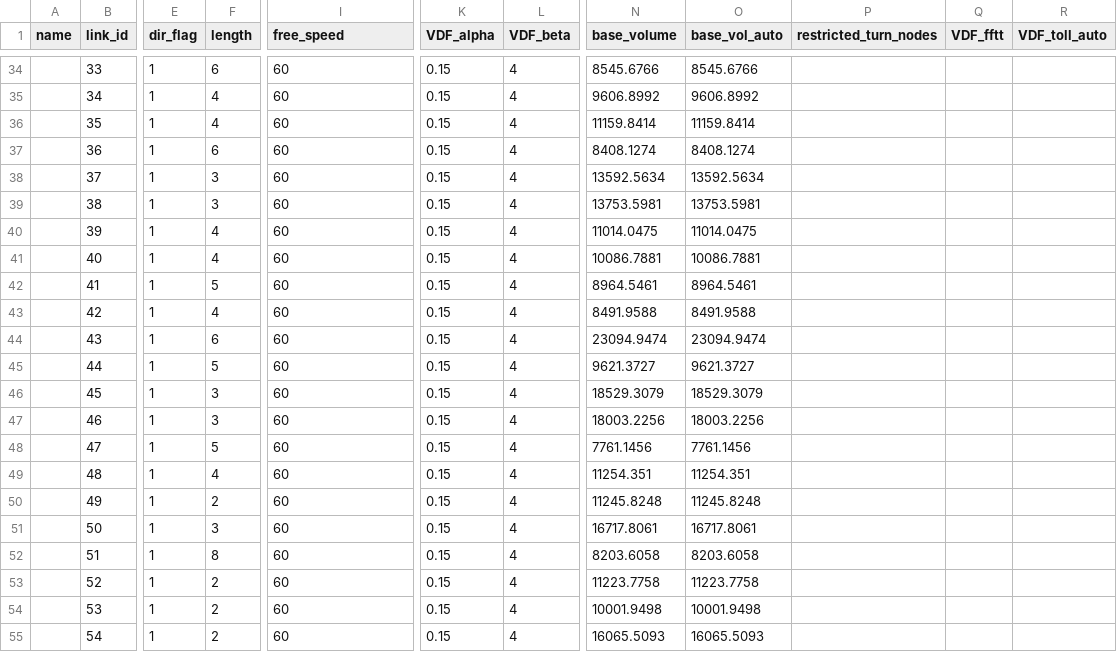
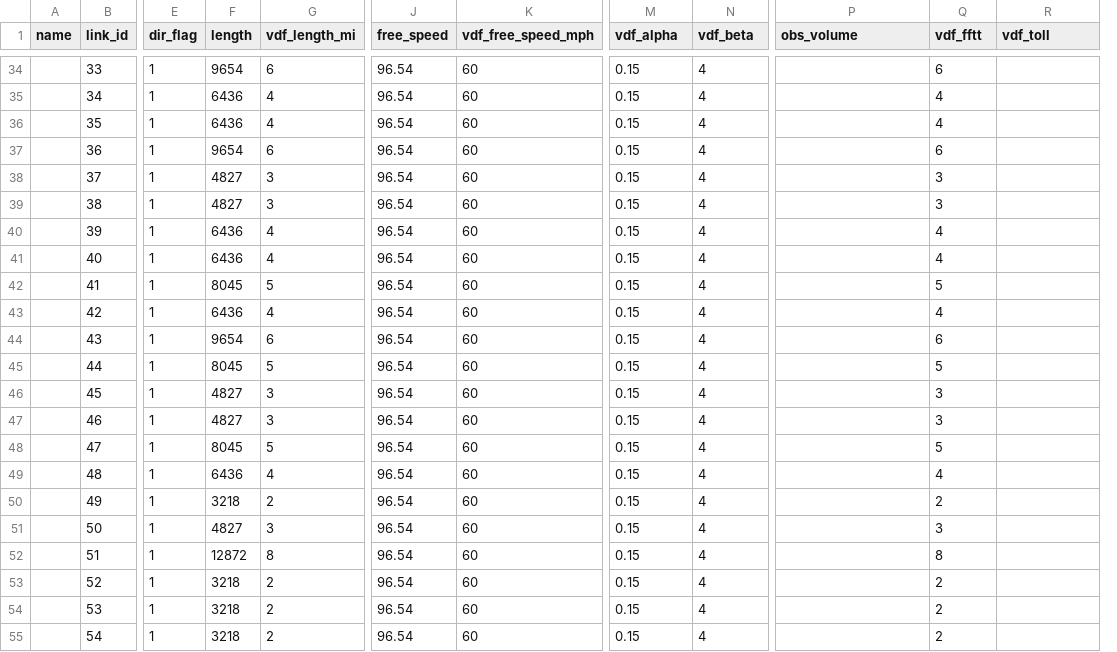
Before and after one commit to itsfangtang/DTALite_release, a CSV file: data_sets/02_Sioux_Falls/link.csv, drawn as a sheet; only a part is shown, gaps mark what is left out; removed rows and columns are numbered as before the commit, all else as after; the diff covers the shown part only; the diff names each change by its address in the sheet, - before the commit and + after, or states it on an @@ line.

```diff
--- a/data_sets/02_Sioux_Falls/link.csv
+++ b/data_sets/02_Sioux_Falls/link.csv
+column G (vdf_length_mi), rows 34-55: 6 | 4 | 4 | 6 | 3 | 3 | 4 | 4 | 5 | 4 | 6 | 5 | 3 | 3 | 5 | 4 | 2 | 3 | 8 | 2 | 2 | 2
+column J (free_speed), rows 34-55: all 96.54
-column N (base_volume), rows 34-55: 8545.6766 | 9606.8992 | 11159.8414 | 8408.1274 | 13592.5634 | 13753.5981 | 11014.0475 | 10086.7881 | 8964.5461 | 8491.9588 | 23094.9474 | 9621.3727 | 18529.3079 | 18003.2256 | 7761.1456 | 11254.351 | 11245.8248 | 16717.8061 | 8203.6058 | 11223.7758 | 10001.9498 | 16065.5093
-column O (base_vol_auto), rows 34-55: 8545.6766 | 9606.8992 | 11159.8414 | 8408.1274 | 13592.5634 | 13753.5981 | 11014.0475 | 10086.7881 | 8964.5461 | 8491.9588 | 23094.9474 | 9621.3727 | 18529.3079 | 18003.2256 | 7761.1456 | 11254.351 | 11245.8248 | 16717.8061 | 8203.6058 | 11223.7758 | 10001.9498 | 16065.5093
-K1: free_speed
+K1: vdf_free_speed_mph
-M1: VDF_alpha
+M1: vdf_alpha
-N1: VDF_beta
+N1: vdf_beta
-P1: restricted_turn_nodes
+P1: obs_volume
-Q1: VDF_fftt
+Q1: vdf_fftt
-R1: VDF_toll_auto
+R1: vdf_toll
-F34 (length): 6
+F34 (length): 9654
-Q34 (vdf_fftt): (empty)
+Q34 (vdf_fftt): 6
-F35:F36 (length): 4
+F35:F36 (length): 6436
-Q35:Q36 (vdf_fftt): (empty)
+Q35:Q36 (vdf_fftt): 4
-F37 (length): 6
+F37 (length): 9654
-Q37 (vdf_fftt): (empty)
+Q37 (vdf_fftt): 6
-F38:F39 (length): 3
+F38:F39 (length): 4827
-Q38:Q39 (vdf_fftt): (empty)
+Q38:Q39 (vdf_fftt): 3
-F40:F41 (length): 4
+F40:F41 (length): 6436
-Q40:Q41 (vdf_fftt): (empty)
+Q40:Q41 (vdf_fftt): 4
-F42 (length): 5
+F42 (length): 8045
-Q42 (vdf_fftt): (empty)
+Q42 (vdf_fftt): 5
-F43 (length): 4
+F43 (length): 6436
-Q43 (vdf_fftt): (empty)
+Q43 (vdf_fftt): 4
-F44 (length): 6
+F44 (length): 9654
-Q44 (vdf_fftt): (empty)
+Q44 (vdf_fftt): 6
-F45 (length): 5
+F45 (length): 8045
-Q45 (vdf_fftt): (empty)
+Q45 (vdf_fftt): 5
-F46:F47 (length): 3
+F46:F47 (length): 4827
-Q46:Q47 (vdf_fftt): (empty)
+Q46:Q47 (vdf_fftt): 3
-F48 (length): 5
+F48 (length): 8045
-Q48 (vdf_fftt): (empty)
+Q48 (vdf_fftt): 5
-F49 (length): 4
+F49 (length): 6436
-Q49 (vdf_fftt): (empty)
+Q49 (vdf_fftt): 4
-F50 (length): 2
+F50 (length): 3218
-Q50 (vdf_fftt): (empty)
+Q50 (vdf_fftt): 2
-F51 (length): 3
+F51 (length): 4827
-Q51 (vdf_fftt): (empty)
+Q51 (vdf_fftt): 3
-F52 (length): 8
+F52 (length): 12872
-Q52 (vdf_fftt): (empty)
+Q52 (vdf_fftt): 8
-F53:F55 (length): 2
+F53:F55 (length): 3218
-Q53:Q55 (vdf_fftt): (empty)
+Q53:Q55 (vdf_fftt): 2
```
Also changed, not shown: 117 edited cells elsewhere in this file, data_sets/02_Sioux_Falls/node.csv, 25 other files.
